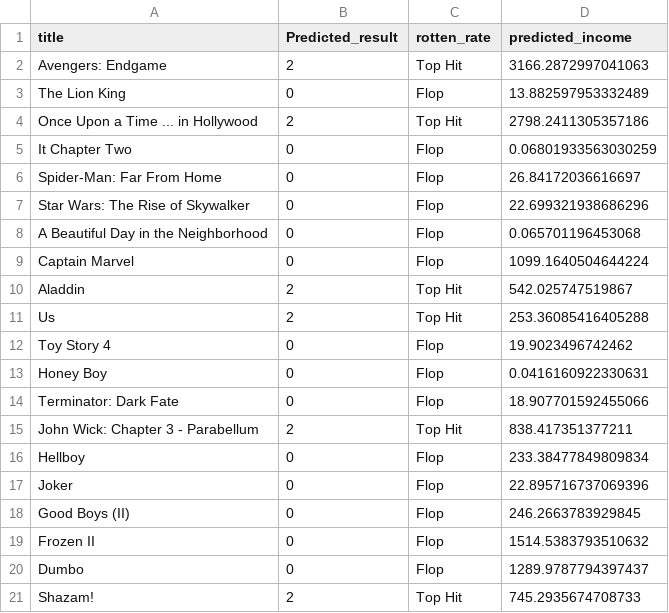
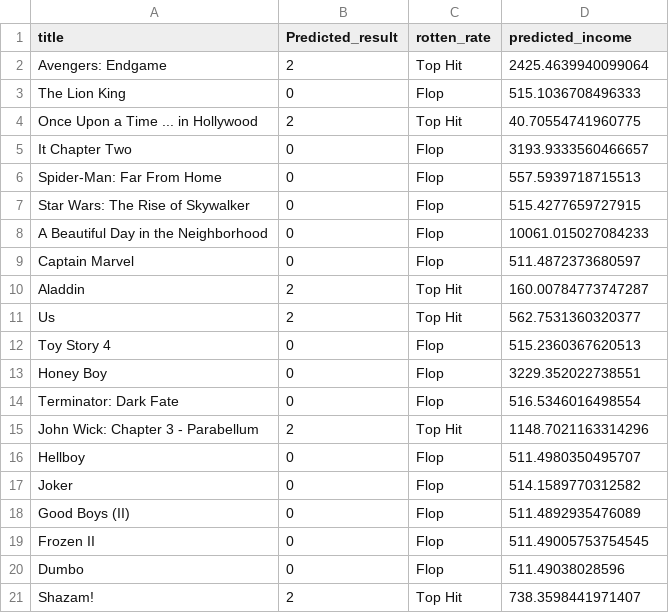
Before and after one commit to nuttuso14/PredictFilmRevennue, a CSV file: finalresult.csv, drawn as a sheet.

```diff
--- a/finalresult.csv
+++ b/finalresult.csv
@@ -1,21 +1,21 @@
 title,Predicted_result,rotten_rate,predicted_income
-Avengers: Endgame,2,Top Hit,3166.2872997041063
-The Lion King,0,Flop,13.882597953332489
-Once Upon a Time ... in Hollywood,2,Top Hit,2798.2411305357186
-It Chapter Two,0,Flop,0.06801933563030259
-Spider-Man: Far From Home,0,Flop,26.84172036616697
-Star Wars: The Rise of Skywalker,0,Flop,22.699321938686296
-A Beautiful Day in the Neighborhood,0,Flop,0.065701196453068
-Captain Marvel,0,Flop,1099.1640504644224
-Aladdin,2,Top Hit,542.025747519867
-Us,2,Top Hit,253.36085416405288
-Toy Story 4,0,Flop,19.9023496742462
-Honey Boy,0,Flop,0.0416160922330631
-Terminator: Dark Fate,0,Flop,18.907701592455066
-John Wick: Chapter 3 - Parabellum,2,Top Hit,838.417351377211
-Hellboy,0,Flop,233.38477849809834
-Joker,0,Flop,22.895716737069396
-Good Boys (II),0,Flop,246.2663783929845
-Frozen II,0,Flop,1514.5383793510632
-Dumbo,0,Flop,1289.9787794397437
-Shazam!,2,Top Hit,745.2935674708733
+Avengers: Endgame,2,Top Hit,2425.4639940099064
+The Lion King,0,Flop,515.1036708496333
+Once Upon a Time ... in Hollywood,2,Top Hit,40.70554741960775
+It Chapter Two,0,Flop,3193.9333560466657
+Spider-Man: Far From Home,0,Flop,557.5939718715513
+Star Wars: The Rise of Skywalker,0,Flop,515.4277659727915
+A Beautiful Day in the Neighborhood,0,Flop,10061.015027084233
+Captain Marvel,0,Flop,511.4872373680597
+Aladdin,2,Top Hit,160.00784773747287
+Us,2,Top Hit,562.7531360320377
+Toy Story 4,0,Flop,515.2360367620513
+Honey Boy,0,Flop,3229.352022738551
+Terminator: Dark Fate,0,Flop,516.5346016498554
+John Wick: Chapter 3 - Parabellum,2,Top Hit,1148.7021163314296
+Hellboy,0,Flop,511.4980350495707
+Joker,0,Flop,514.1589770312582
+Good Boys (II),0,Flop,511.4892935476089
+Frozen II,0,Flop,511.49005753754545
+Dumbo,0,Flop,511.49038028596
+Shazam!,2,Top Hit,738.3598441971407
```
Also changed, not shown: training-dataset.csv, trainning_neural.csv, 2 other files.
